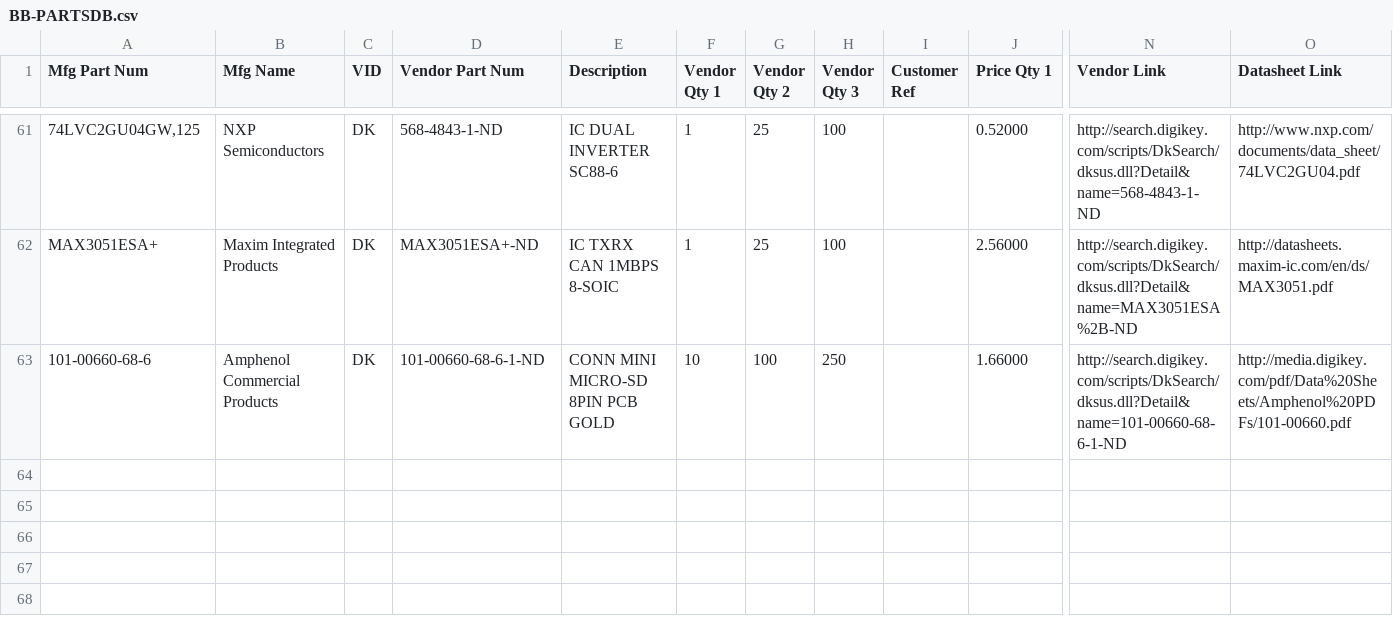
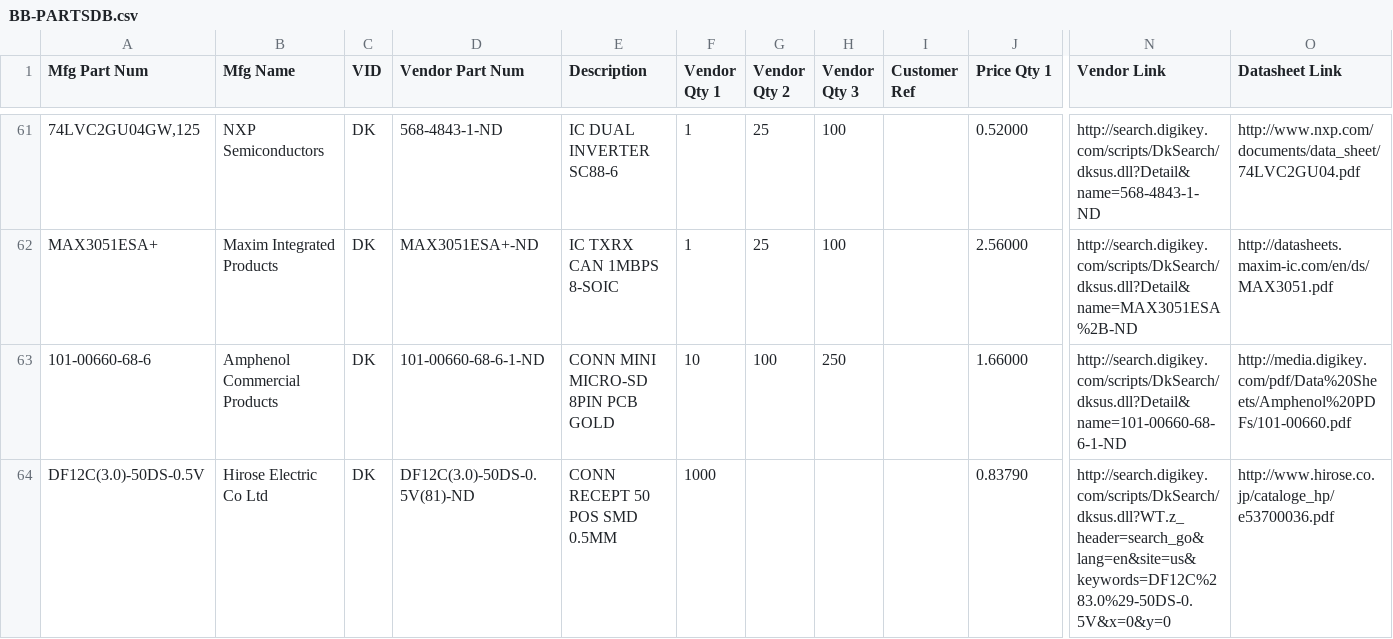
Before and after one commit to zhao0079/hardware, a CSV file: pixhawk2/BB-PARTSDB.csv, drawn as a sheet; only a part is shown, gaps mark what is left out; rows hold the shown columns only; the diff names each change by its address in the sheet, - before the commit and + after, or states it on an @@ line.

```diff
--- a/pixhawk2/BB-PARTSDB.csv
+++ b/pixhawk2/BB-PARTSDB.csv
+row 64: DF12C(3.0)-50DS-0.5V | Hirose Electric Co Ltd | DK | DF12C(3.0)-50DS-0.5V(81)-ND | CONN RECEPT 50 POS SMD 0.5MM | 1000 |  |  |  | 0.83790 | http://search.digikey.com/scripts/DkSearch/dksus.dll?WT.z_header=search_go&lang=en&site=us&keywords=DF12C%283.0%29-50DS-0.5V&x=0&y=0 | http://www.hirose.co.jp/cataloge_hp/e53700036.pdf
```
Also changed, not shown: 2 other files.
